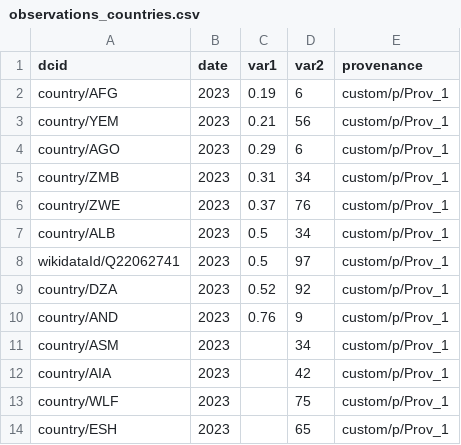
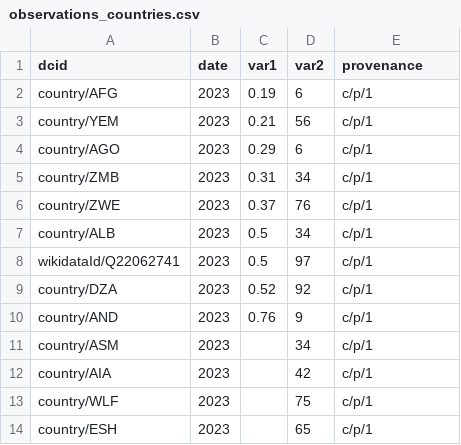
Before and after one commit to datacommonsorg/import, a CSV file: simple/sample/output/observations_countries.csv, drawn as a sheet.

```diff
--- a/simple/sample/output/observations_countries.csv
+++ b/simple/sample/output/observations_countries.csv
@@ -1,14 +1,14 @@
 dcid,date,var1,var2,provenance
-country/AFG,2023,0.19,6,custom/p/Prov_1
-country/YEM,2023,0.21,56,custom/p/Prov_1
-country/AGO,2023,0.29,6,custom/p/Prov_1
-country/ZMB,2023,0.31,34,custom/p/Prov_1
-country/ZWE,2023,0.37,76,custom/p/Prov_1
-country/ALB,2023,0.5,34,custom/p/Prov_1
-wikidataId/Q22062741,2023,0.5,97,custom/p/Prov_1
-country/DZA,2023,0.52,92,custom/p/Prov_1
-country/AND,2023,0.76,9,custom/p/Prov_1
-country/ASM,2023,,34,custom/p/Prov_1
-country/AIA,2023,,42,custom/p/Prov_1
-country/WLF,2023,,75,custom/p/Prov_1
-country/ESH,2023,,65,custom/p/Prov_1
+country/AFG,2023,0.19,6,c/p/1
+country/YEM,2023,0.21,56,c/p/1
+country/AGO,2023,0.29,6,c/p/1
+country/ZMB,2023,0.31,34,c/p/1
+country/ZWE,2023,0.37,76,c/p/1
+country/ALB,2023,0.5,34,c/p/1
+wikidataId/Q22062741,2023,0.5,97,c/p/1
+country/DZA,2023,0.52,92,c/p/1
+country/AND,2023,0.76,9,c/p/1
+country/ASM,2023,,34,c/p/1
+country/AIA,2023,,42,c/p/1
+country/WLF,2023,,75,c/p/1
+country/ESH,2023,,65,c/p/1
```
Also changed, not shown: simple/sample/output/observations_powerplants.csv, simple/sample/output/triples.csv, 8 other files.
